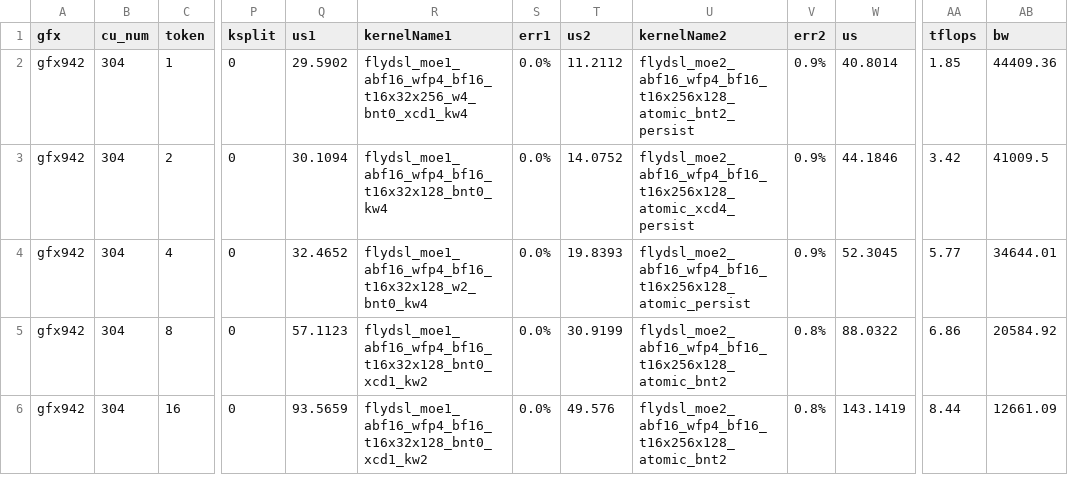
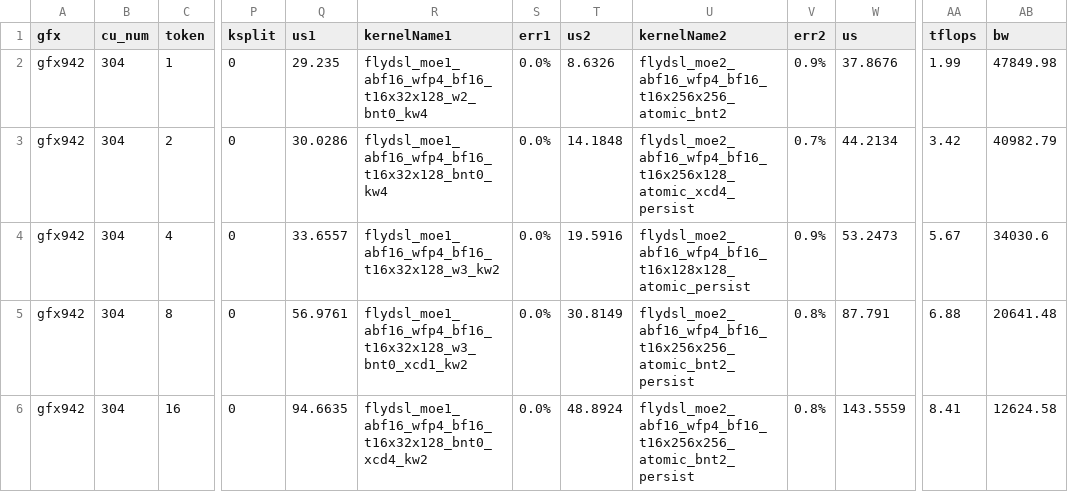
Before and after one commit to sammysun0711/aiter, a CSV file: mimo_v2.6_a16w4_a8w4_tuned_fmoe.csv, drawn as a sheet; only a part is shown, gaps mark what is left out; the diff covers the shown part only; the diff names each change by its address in the sheet, - before the commit and + after, or states it on an @@ line.

```diff
--- a/mimo_v2.6_a16w4_a8w4_tuned_fmoe.csv
+++ b/mimo_v2.6_a16w4_a8w4_tuned_fmoe.csv
-Q2 (us1): 29.5902
+Q2 (us1): 29.235
-R2 (kernelName1): flydsl_moe1_abf16_wfp4_bf16_t16x32x256_w4_bnt0_xcd1_kw4
+R2 (kernelName1): flydsl_moe1_abf16_wfp4_bf16_t16x32x128_w2_bnt0_kw4
-T2 (us2): 11.2112
+T2 (us2): 8.6326
-U2 (kernelName2): flydsl_moe2_abf16_wfp4_bf16_t16x256x128_atomic_bnt2_persist
+U2 (kernelName2): flydsl_moe2_abf16_wfp4_bf16_t16x256x256_atomic_bnt2
-W2 (us): 40.8014
+W2 (us): 37.8676
-AA2 (tflops): 1.85
+AA2 (tflops): 1.99
-AB2 (bw): 44409.36
+AB2 (bw): 47849.98
-Q3 (us1): 30.1094
+Q3 (us1): 30.0286
-T3 (us2): 14.0752
+T3 (us2): 14.1848
-V3 (err2): 0.9%
+V3 (err2): 0.7%
-W3 (us): 44.1846
+W3 (us): 44.2134
-AB3 (bw): 41009.5
+AB3 (bw): 40982.79
-Q4 (us1): 32.4652
+Q4 (us1): 33.6557
-R4 (kernelName1): flydsl_moe1_abf16_wfp4_bf16_t16x32x128_w2_bnt0_kw4
+R4 (kernelName1): flydsl_moe1_abf16_wfp4_bf16_t16x32x128_w3_kw2
-T4 (us2): 19.8393
+T4 (us2): 19.5916
-U4 (kernelName2): flydsl_moe2_abf16_wfp4_bf16_t16x256x128_atomic_persist
+U4 (kernelName2): flydsl_moe2_abf16_wfp4_bf16_t16x128x128_atomic_persist
-W4 (us): 52.3045
+W4 (us): 53.2473
-AA4 (tflops): 5.77
+AA4 (tflops): 5.67
-AB4 (bw): 34644.01
+AB4 (bw): 34030.6
-Q5 (us1): 57.1123
+Q5 (us1): 56.9761
-R5 (kernelName1): flydsl_moe1_abf16_wfp4_bf16_t16x32x128_bnt0_xcd1_kw2
+R5 (kernelName1): flydsl_moe1_abf16_wfp4_bf16_t16x32x128_w3_bnt0_xcd1_kw2
-T5 (us2): 30.9199
+T5 (us2): 30.8149
-U5:U6 (kernelName2): flydsl_moe2_abf16_wfp4_bf16_t16x256x128_atomic_bnt2
+U5:U6 (kernelName2): flydsl_moe2_abf16_wfp4_bf16_t16x256x256_atomic_bnt2_persist
-W5 (us): 88.0322
+W5 (us): 87.791
-AA5 (tflops): 6.86
+AA5 (tflops): 6.88
-AB5 (bw): 20584.92
+AB5 (bw): 20641.48
-Q6 (us1): 93.5659
+Q6 (us1): 94.6635
-R6 (kernelName1): flydsl_moe1_abf16_wfp4_bf16_t16x32x128_bnt0_xcd1_kw2
+R6 (kernelName1): flydsl_moe1_abf16_wfp4_bf16_t16x32x128_bnt0_xcd4_kw2
-T6 (us2): 49.576
+T6 (us2): 48.8924
-W6 (us): 143.1419
+W6 (us): 143.5559
-AA6 (tflops): 8.44
+AA6 (tflops): 8.41
-AB6 (bw): 12661.09
+AB6 (bw): 12624.58
```
Also changed, not shown: 75 edited cells elsewhere in this file, 5 other files.
